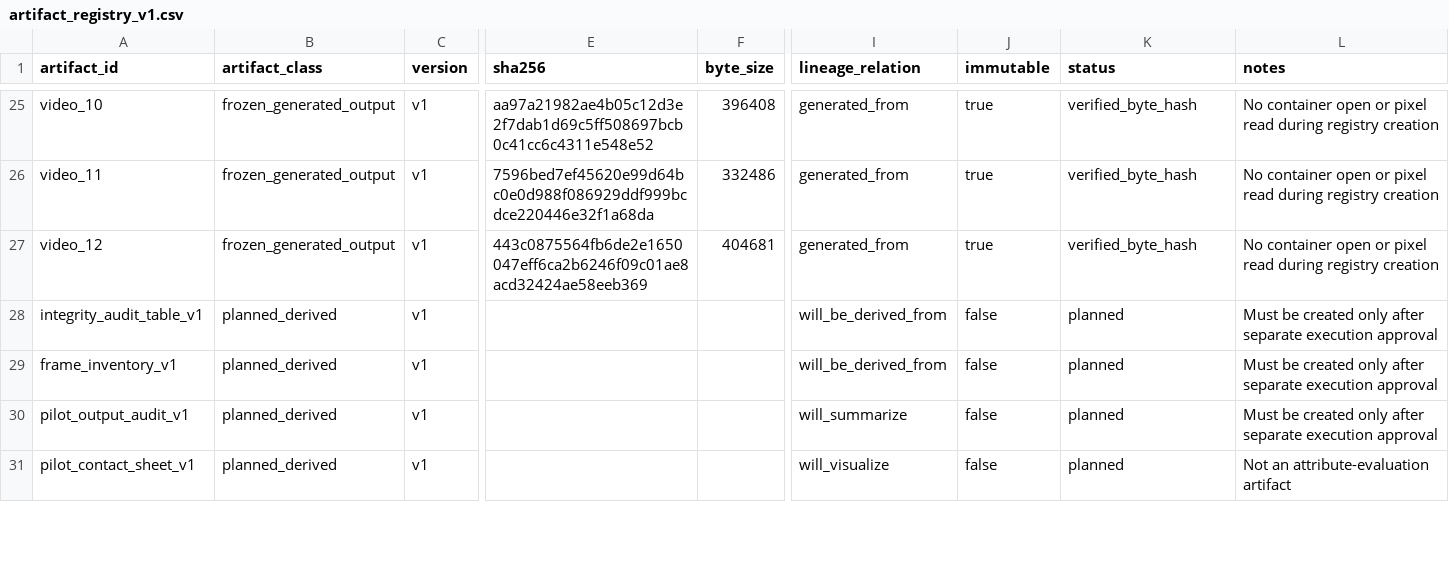
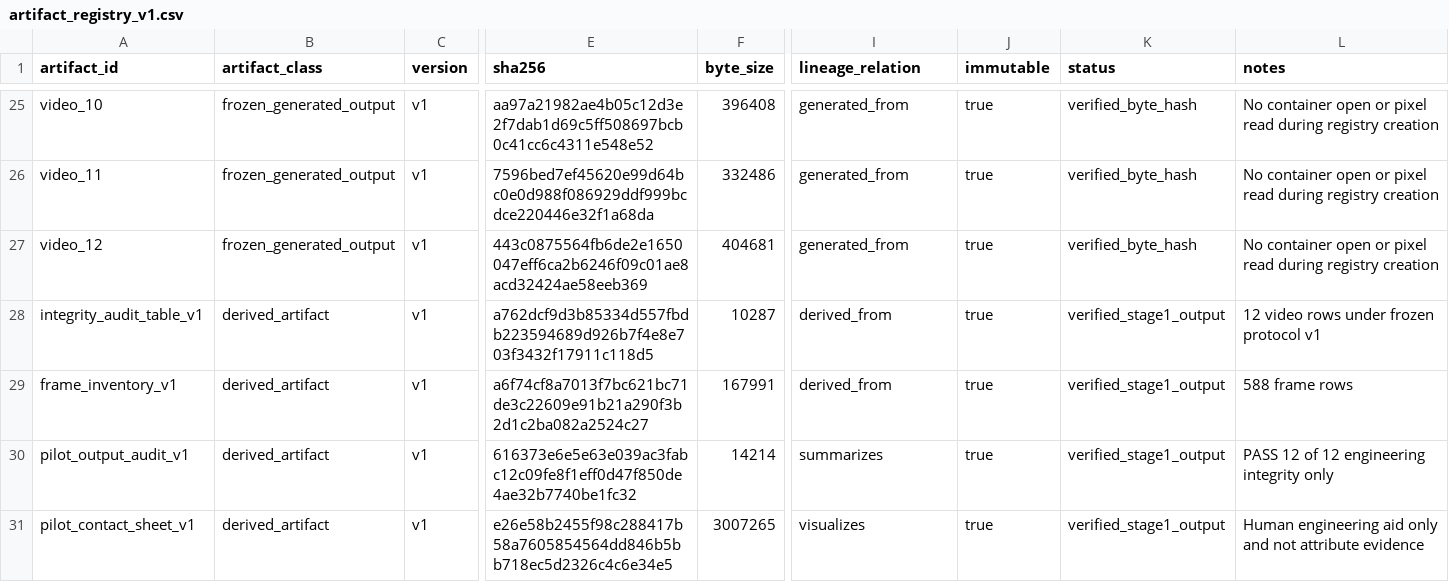
Before and after one commit to Mizuki026/finegrained-identity-retention-research, a CSV file: governance/artifact_registry_v1.csv, drawn as a sheet; only a part is shown, gaps mark what is left out; the diff covers the shown part only; the diff names each change by its address in the sheet, - before the commit and + after, or states it on an @@ line.

```diff
--- a/governance/artifact_registry_v1.csv
+++ b/governance/artifact_registry_v1.csv
-B28:B31 (artifact_class): planned_derived
+B28:B31 (artifact_class): derived_artifact
-E28 (sha256): (empty)
+E28 (sha256): a762dcf9d3b85334d557fbdb223594689d926b7f4e8e703f3432f17911c118d5
-F28 (byte_size): (empty)
+F28 (byte_size): 10287
-I28:I29 (lineage_relation): will_be_derived_from
+I28:I29 (lineage_relation): derived_from
-J28:J31 (immutable): false
+J28:J31 (immutable): true
-K28:K31 (status): planned
+K28:K31 (status): verified_stage1_output
-L28 (notes): Must be created only after separate execution approval
+L28 (notes): 12 video rows under frozen protocol v1
-E29 (sha256): (empty)
+E29 (sha256): a6f74cf8a7013f7bc621bc71de3c22609e91b21a290f3b2d1c2ba082a2524c27
-F29 (byte_size): (empty)
+F29 (byte_size): 167991
-L29 (notes): Must be created only after separate execution approval
+L29 (notes): 588 frame rows
-E30 (sha256): (empty)
+E30 (sha256): 616373e6e5e63e039ac3fabc12c09fe8f1eff0d47f850de4ae32b7740be1fc32
-F30 (byte_size): (empty)
+F30 (byte_size): 14214
-I30 (lineage_relation): will_summarize
+I30 (lineage_relation): summarizes
-L30 (notes): Must be created only after separate execution approval
+L30 (notes): PASS 12 of 12 engineering integrity only
-E31 (sha256): (empty)
+E31 (sha256): e26e58b2455f98c288417b58a7605854564dd846b5bb718ec5d2326c4c6e34e5
-F31 (byte_size): (empty)
+F31 (byte_size): 3007265
-I31 (lineage_relation): will_visualize
+I31 (lineage_relation): visualizes
-L31 (notes): Not an attribute-evaluation artifact
+L31 (notes): Human engineering aid only and not attribute evidence
```
Also changed, not shown: 8 added rows and 7 edited cells elsewhere in this file, 13 other files.
